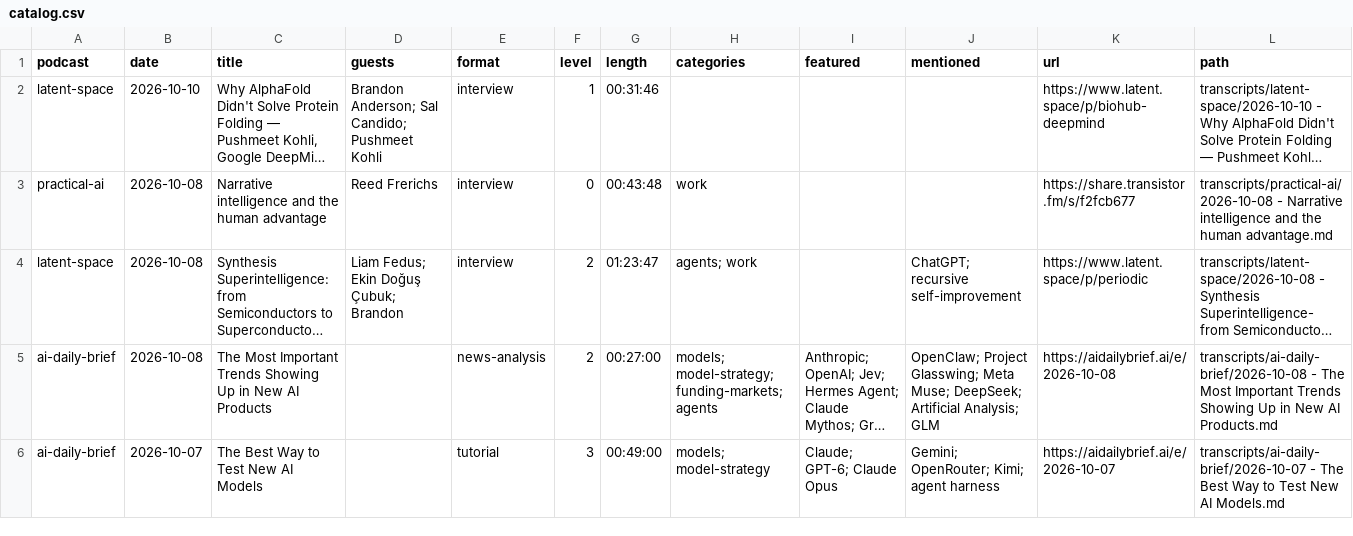
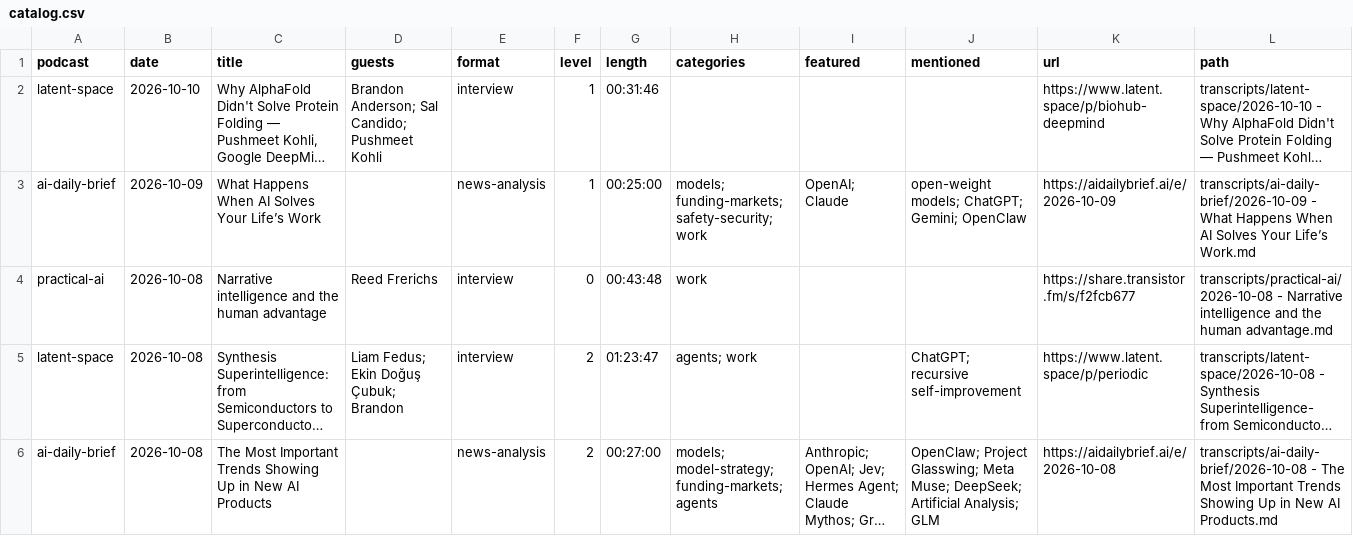
Before and after one commit to NikolasBM/PodScribe, a CSV file: catalog.csv, drawn as a sheet; only a part is shown; the shorter side is filled out with more unchanged rows; long unchanged cells end in …; the diff names each change by its address in the sheet, - before the commit and + after, or states it on an @@ line.

```diff
--- a/catalog.csv
+++ b/catalog.csv
+row 3: ai-daily-brief | 2026-10-09 | What Happens When AI Solves Your Life’s Work |  | news-analysis | 1 | 00:25:00 | models; funding-markets; safety-security; work | OpenAI; Claude | open-weight models; ChatGPT; Gemini; OpenClaw | https://aidailybrief.ai/e/2026-10-09 | transcripts/ai-daily-brief/2026-10-09 - What Happens When AI Solves Your Life’s Work.md
```
Also changed, not shown: 2 other files.
